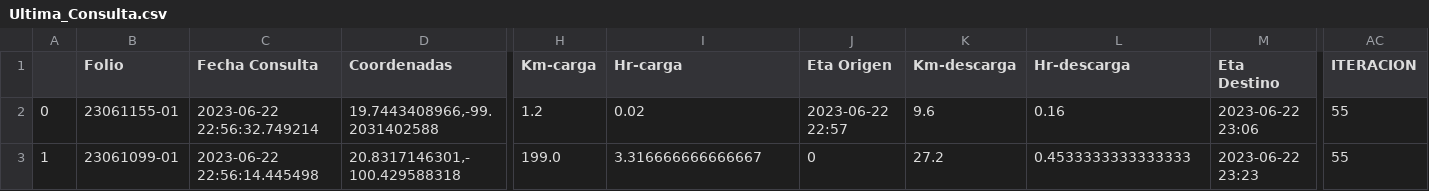
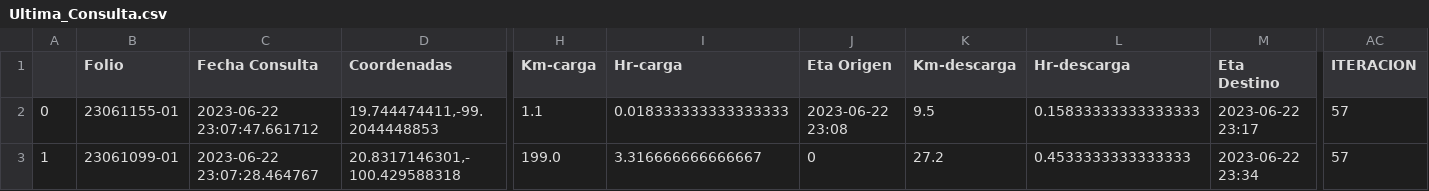
Before and after one commit to NLSCDA/Proyecto-Prisma, a CSV file: Ultima_Consulta.csv, drawn as a sheet; only a part is shown, gaps mark what is left out; the diff covers the shown part only; the diff names each change by its address in the sheet, - before the commit and + after, or states it on an @@ line.

Commit message:
Actualizacion

```diff
--- a/Ultima_Consulta.csv
+++ b/Ultima_Consulta.csv
-C2 (Fecha Consulta): 2023-06-22 22:56:32.749214
+C2 (Fecha Consulta): 2023-06-22 23:07:47.661712
-D2 (Coordenadas): 19.7443408966,-99.2031402588
+D2 (Coordenadas): 19.744474411,-99.2044448853
-H2 (Km-carga): 1.2
+H2 (Km-carga): 1.1
-I2 (Hr-carga): 0.02
+I2 (Hr-carga): 0.018333333333333333
-J2 (Eta Origen): 2023-06-22 22:57
+J2 (Eta Origen): 2023-06-22 23:08
-K2 (Km-descarga): 9.6
+K2 (Km-descarga): 9.5
-L2 (Hr-descarga): 0.16
+L2 (Hr-descarga): 0.15833333333333333
-M2 (Eta Destino): 2023-06-22 23:06
+M2 (Eta Destino): 2023-06-22 23:17
-AC2:AC3 (ITERACION): 55
+AC2:AC3 (ITERACION): 57
-C3 (Fecha Consulta): 2023-06-22 22:56:14.445498
+C3 (Fecha Consulta): 2023-06-22 23:07:28.464767
-M3 (Eta Destino): 2023-06-22 23:23
+M3 (Eta Destino): 2023-06-22 23:34
```
Also changed, not shown: 2 edited cells elsewhere in this file.
